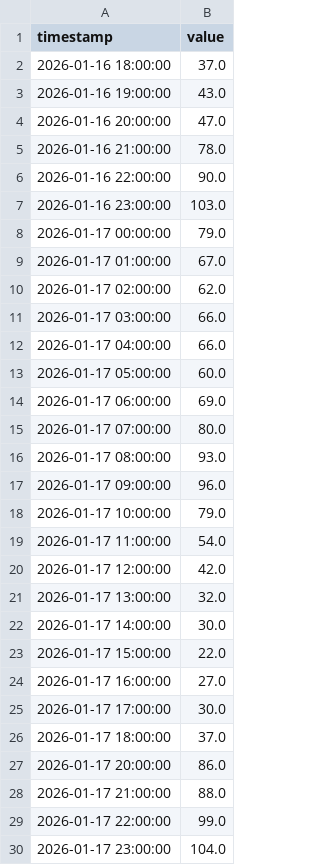
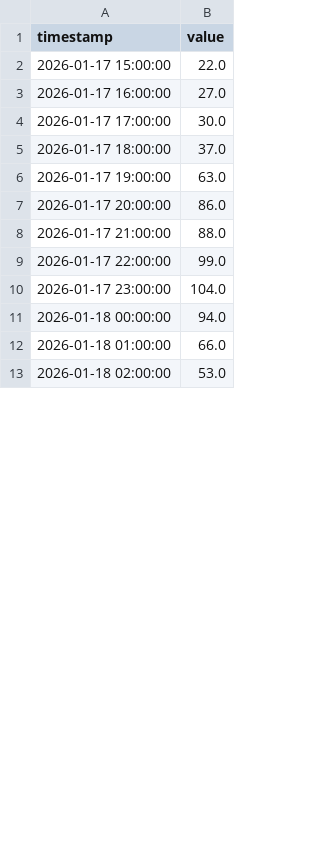
Before and after one commit to bses7/ML-Project-Ktm-AirQuality, a CSV file: backend/app/raw_data/aq_last_48.csv, drawn as a sheet; only a part is shown; the shorter side is filled out with more unchanged rows; the diff covers the shown part only.

```diff
--- a/backend/app/raw_data/aq_last_48.csv
+++ b/backend/app/raw_data/aq_last_48.csv
@@ -1,23 +1,2 @@
 timestamp,value
-2026-01-16 18:00:00,37.0
-2026-01-16 19:00:00,43.0
-2026-01-16 20:00:00,47.0
-2026-01-16 21:00:00,78.0
-2026-01-16 22:00:00,90.0
-2026-01-16 23:00:00,103.0
-2026-01-17 00:00:00,79.0
-2026-01-17 01:00:00,67.0
-2026-01-17 02:00:00,62.0
-2026-01-17 03:00:00,66.0
-2026-01-17 04:00:00,66.0
-2026-01-17 05:00:00,60.0
-2026-01-17 06:00:00,69.0
-2026-01-17 07:00:00,80.0
-2026-01-17 08:00:00,93.0
-2026-01-17 09:00:00,96.0
-2026-01-17 10:00:00,79.0
-2026-01-17 11:00:00,54.0
-2026-01-17 12:00:00,42.0
-2026-01-17 13:00:00,32.0
-2026-01-17 14:00:00,30.0
 2026-01-17 15:00:00,22.0
@@ -26,2 +5,3 @@ timestamp,value
 2026-01-17 18:00:00,37.0
+2026-01-17 19:00:00,63.0
 2026-01-17 20:00:00,86.0
```
Also changed, not shown: 23 added rows and 3 removed rows elsewhere in this file, backend/app/raw_data/current_history.csv, backend/app/raw_data/weather_last_48.csv, 7 other files.
